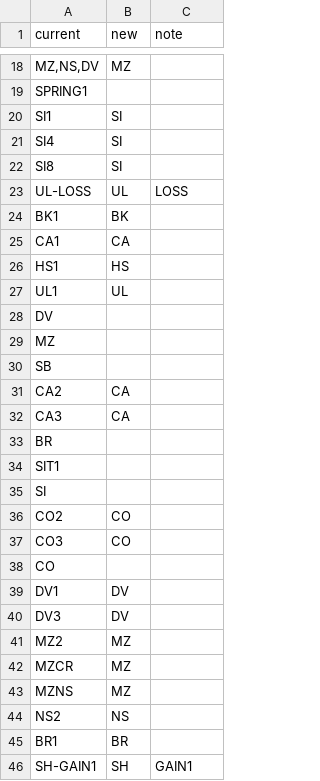
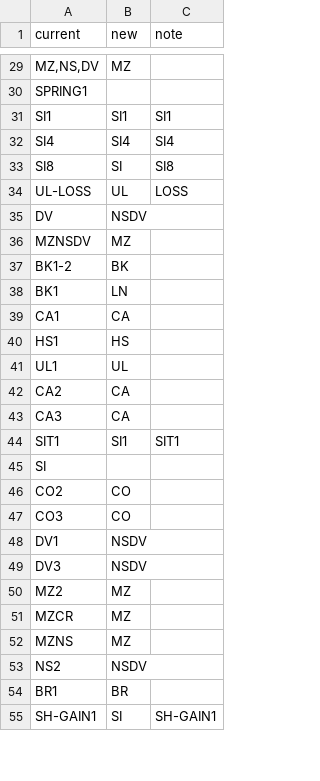
Before and after one commit to ucd-cws/arcproject-wq-processing, a CSV file: arcproject/scripts/load_data_bulk/sites_renamed.csv, drawn as a sheet; only a part is shown, gaps mark what is left out; removed rows and columns are numbered as before the commit, all else as after; the diff covers the shown part only; the diff names each change by its address in the sheet, - before the commit and + after, or states it on an @@ line.

Commit message:
fixes renaming sites

```diff
--- a/arcproject/scripts/load_data_bulk/sites_renamed.csv
+++ b/arcproject/scripts/load_data_bulk/sites_renamed.csv
-B31 (new): SI
+B31 (new): SI1
-C31 (note): (empty)
+C31 (note): SI1
-B32 (new): SI
+B32 (new): SI4
-C32 (note): (empty)
+C32 (note): SI4
-C33 (note): (empty)
+C33 (note): SI8
+row 35: DV | NSDV
@@ row 126 moved to row 36: MZNSDV @@
@@ row 125 moved to row 37: BK1-2 @@
-B38 (new): BK
+B38 (new): LN
-row 28: DV
@@ row 29 moved to row 18: MZ @@
@@ row 30 moved to row 16: SB @@
@@ row 33 moved to row 14: BR @@
-B44 (new): (empty)
+B44 (new): SI1
-C44 (note): (empty)
+C44 (note): SIT1
@@ row 38 moved to row 4: CO @@
-B48:B49 (new): DV
+B48:B49 (new): NSDV
-B53 (new): NS
+B53 (new): NSDV
-B55 (new): SH
+B55 (new): SI
-C55 (note): GAIN1
+C55 (note): SH-GAIN1
```
Also changed, not shown: 13 added rows, 36 removed rows, 11 moved rows and 60 edited cells elsewhere in this file, 3 other files.
